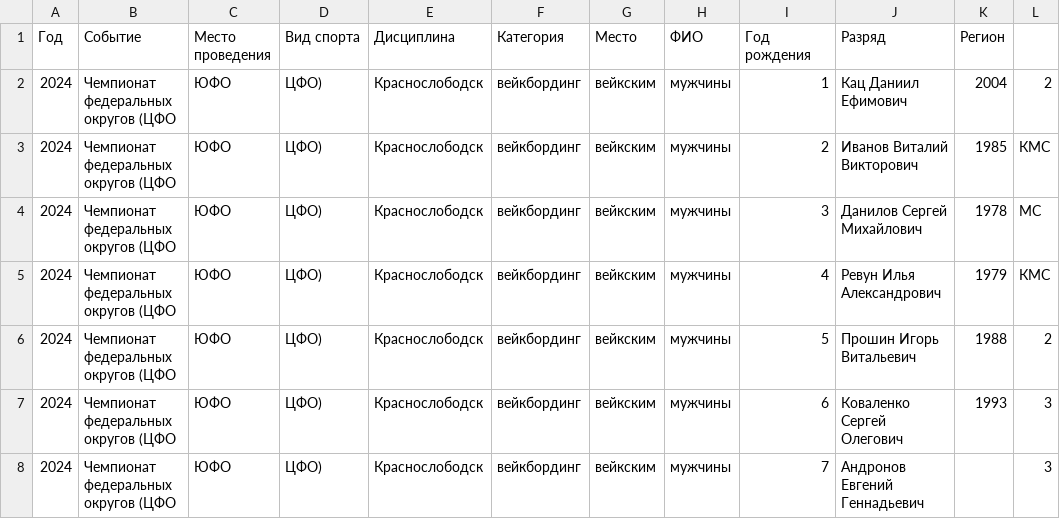
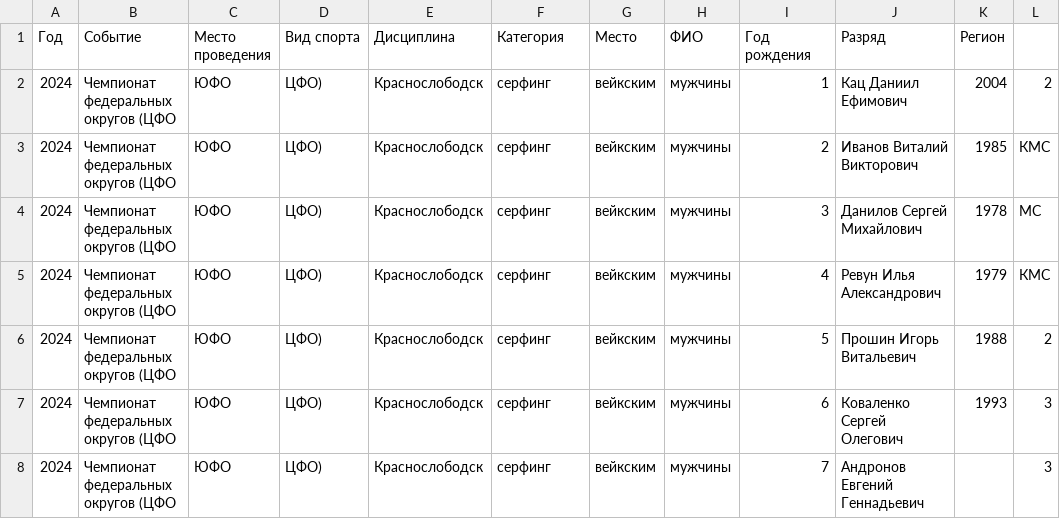
Before and after one commit to odinsy/surfrating, a CSV file: data/rfs/wakesurfing/rus/wakeskim/wakeskim_men_2024_cfo.csv, drawn as a sheet; only a part is shown; the diff names each change by its address in the sheet, - before the commit and + after, or states it on an @@ line.

```diff
--- a/data/rfs/wakesurfing/rus/wakeskim/wakeskim_men_2024_cfo.csv
+++ b/data/rfs/wakesurfing/rus/wakeskim/wakeskim_men_2024_cfo.csv
-F2:F8 (Категория): вейкбординг
+F2:F8 (Категория): серфинг
```
Also changed, not shown: data/rfs/wakesurfing/rus/wakeskim/wakeskim_men_2022.csv, data/rfs/wakesurfing/rus/wakeskim/wakeskim_men_2024.csv, 21 other files.
